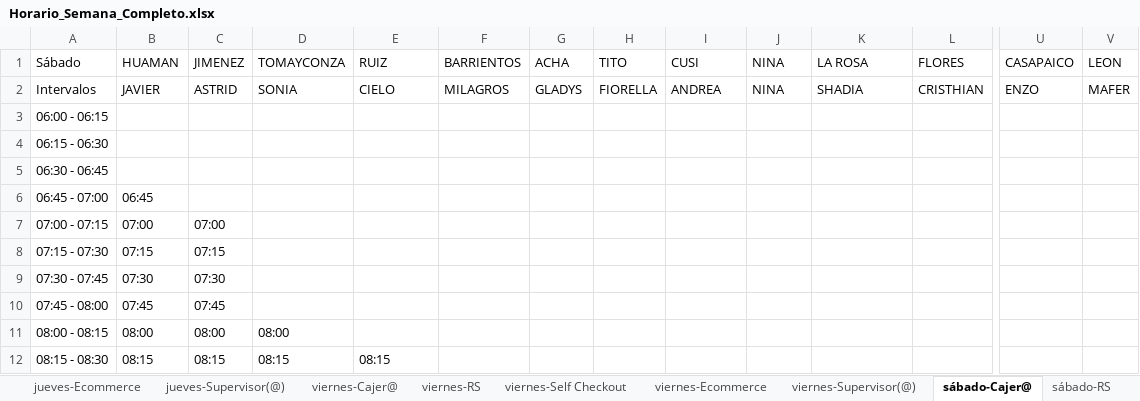
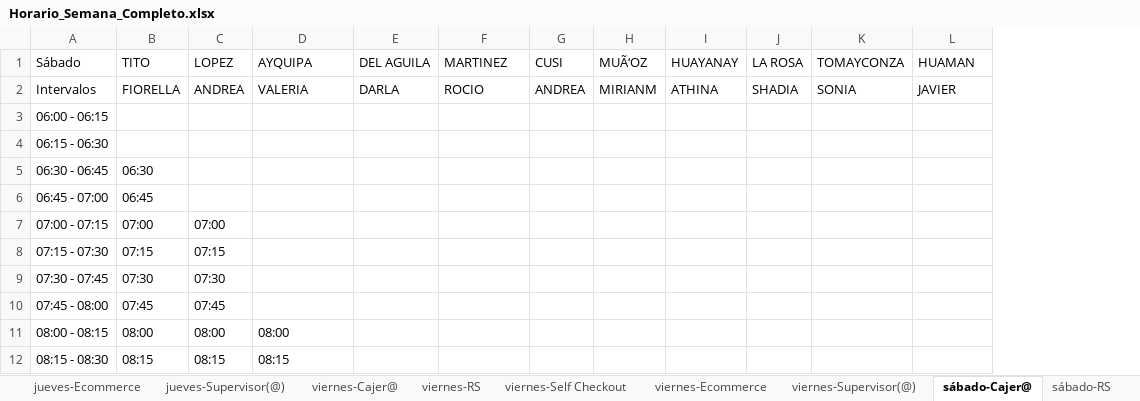
Before and after one commit to xXThiago34Xx/SupervisorPV, an Excel workbook: Horario_Semana_Completo.xlsx, sheet sábado-Cajer@, drawn as a sheet; only a part is shown, gaps mark what is left out; values as stored, in another font and other column widths than the file's, no cell formats; the diff covers the shown part only; the diff names each change by its address in the sheet, - before the commit and + after, or states it on an @@ line.

```diff
--- a/Horario_Semana_Completo.xlsx (sheet sábado-Cajer@)
+++ b/Horario_Semana_Completo.xlsx (sheet sábado-Cajer@)
-column U, rows 1-2: CASAPAICO | ENZO
-column V, rows 1-2: LEON | MAFER
-B1: HUAMAN
+B1: TITO
-C1: JIMENEZ
+C1: LOPEZ
-D1: TOMAYCONZA
+D1: AYQUIPA
-E1: RUIZ
+E1: DEL AGUILA
-F1: BARRIENTOS
+F1: MARTINEZ
-G1: ACHA
+G1: CUSI
-H1: TITO
+H1: MUÃ‘OZ
-I1: CUSI
+I1: HUAYANAY
-J1: NINA
+J1: LA ROSA
-K1: LA ROSA
+K1: TOMAYCONZA
-L1: FLORES
+L1: HUAMAN
-B2: JAVIER
+B2: FIORELLA
-C2: ASTRID
+C2: ANDREA
-D2: SONIA
+D2: VALERIA
-E2: CIELO
+E2: DARLA
-F2: MILAGROS
+F2: ROCIO
-G2: GLADYS
+G2: ANDREA
-H2: FIORELLA
+H2: MIRIANM
-I2: ANDREA
+I2: ATHINA
-J2: NINA
+J2: SHADIA
-K2: SHADIA
+K2: SONIA
-L2: CRISTHIAN
+L2: JAVIER
-B5: (empty)
+B5: 06:30
-E12: 08:15
+E12: (empty)
```
Also changed, not shown: 356 edited cells elsewhere in this sheet, sheet domingo-Cajer@, sheet martes-Cajer@, sheet jueves-Cajer@, sheet viernes-Cajer@, sheet viernes-Supervisor(@), sheet lunes-Cajer@, 26 more sheets, cell formats, ES_Semanal.xlsx, 56 other files.
